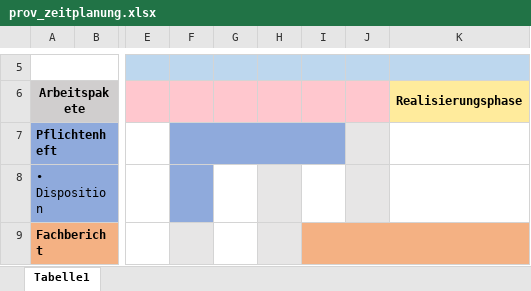
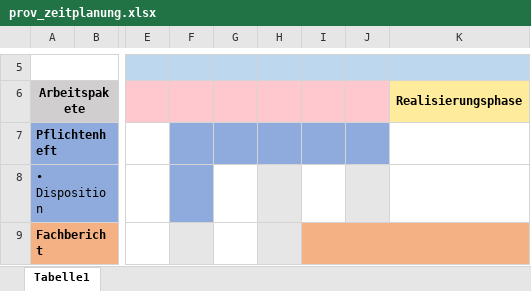
Before and after one commit to AndresMinder/Pflichtenheft, an Excel workbook: graphics/prov_zeitplanung.xlsx, sheet Tabelle1, drawn as a sheet; only a part is shown, gaps mark what is left out; values as stored, in another font and other column widths than the file's, no borders; charts and pictures not drawn; the diff names each change by its address in the sheet, - before the commit and + after, or states it on an @@ line.

Commit message:
AnpassungZeitPflichtenheft

```diff
--- a/graphics/prov_zeitplanung.xlsx (sheet Tabelle1)
+++ b/graphics/prov_zeitplanung.xlsx (sheet Tabelle1)
-F7:I7 merged
-J7 fill: #E7E6E6
+J7 fill: #8FAADC
```
